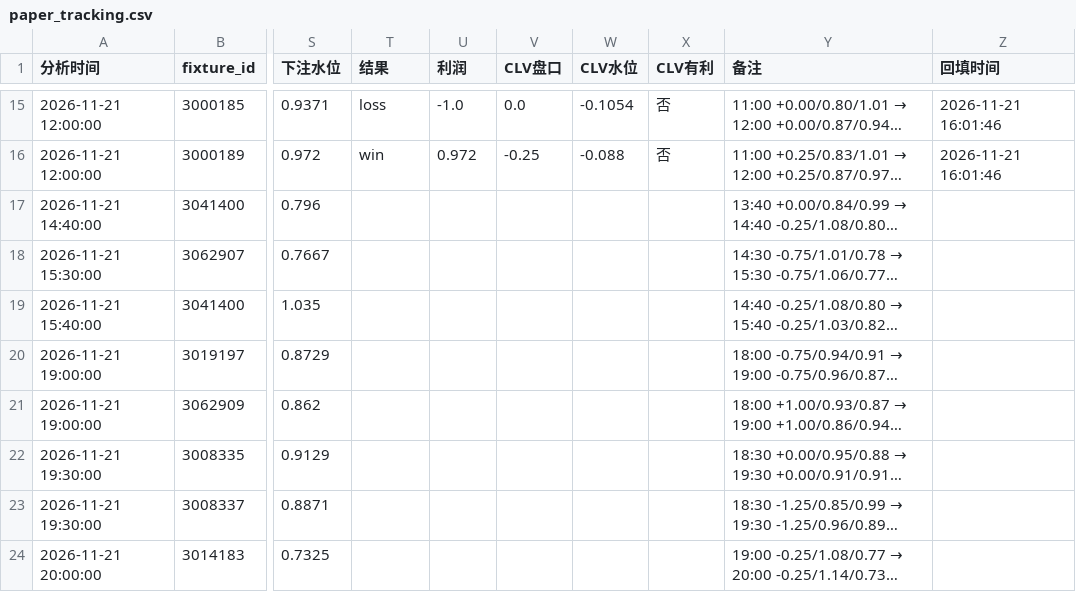
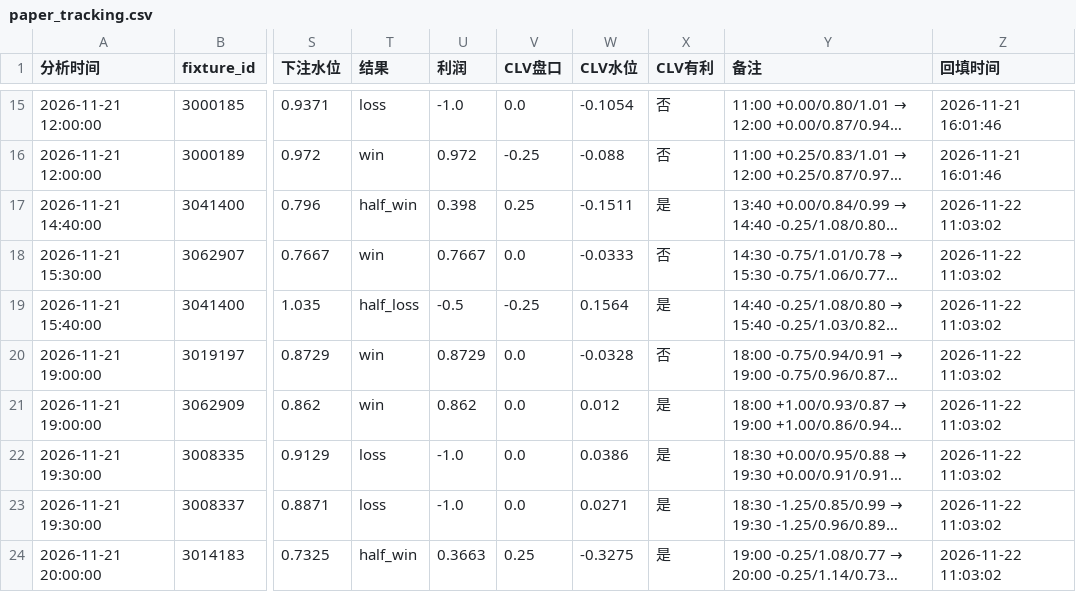
Before and after one commit to housan321/football-rule-engine, a CSV file: tracking/paper_tracking.csv, drawn as a sheet; only a part is shown, gaps mark what is left out; long unchanged cells end in …; the diff covers the shown part only; the diff names each change by its address in the sheet, - before the commit and + after, or states it on an @@ line.

```diff
--- a/tracking/paper_tracking.csv
+++ b/tracking/paper_tracking.csv
-T17 (结果): (empty)
+T17 (结果): half_win
-U17 (利润): (empty)
+U17 (利润): 0.398
-V17 (CLV盘口): (empty)
+V17 (CLV盘口): 0.25
-W17 (CLV水位): (empty)
+W17 (CLV水位): -0.1511
-X17 (CLV有利): (empty)
+X17 (CLV有利): 是
-Z17:Z24 (回填时间): (empty)
+Z17:Z24 (回填时间): 2026-11-22 11:03:02
-T18 (结果): (empty)
+T18 (结果): win
-U18 (利润): (empty)
+U18 (利润): 0.7667
-V18 (CLV盘口): (empty)
+V18 (CLV盘口): 0.0
-W18 (CLV水位): (empty)
+W18 (CLV水位): -0.0333
-X18 (CLV有利): (empty)
+X18 (CLV有利): 否
-T19 (结果): (empty)
+T19 (结果): half_loss
-U19 (利润): (empty)
+U19 (利润): -0.5
-V19 (CLV盘口): (empty)
+V19 (CLV盘口): -0.25
-W19 (CLV水位): (empty)
+W19 (CLV水位): 0.1564
-X19 (CLV有利): (empty)
+X19 (CLV有利): 是
-T20:T21 (结果): (empty)
+T20:T21 (结果): win
-U20 (利润): (empty)
+U20 (利润): 0.8729
-V20:V23 (CLV盘口): (empty)
+V20:V23 (CLV盘口): 0.0
-W20 (CLV水位): (empty)
+W20 (CLV水位): -0.0328
-X20 (CLV有利): (empty)
+X20 (CLV有利): 否
-U21 (利润): (empty)
+U21 (利润): 0.862
-W21 (CLV水位): (empty)
+W21 (CLV水位): 0.012
-X21:X24 (CLV有利): (empty)
+X21:X24 (CLV有利): 是
-T22:T23 (结果): (empty)
+T22:T23 (结果): loss
-U22:U23 (利润): (empty)
+U22:U23 (利润): -1.0
-W22 (CLV水位): (empty)
+W22 (CLV水位): 0.0386
-W23 (CLV水位): (empty)
+W23 (CLV水位): 0.0271
-T24 (结果): (empty)
+T24 (结果): half_win
-U24 (利润): (empty)
+U24 (利润): 0.3663
-V24 (CLV盘口): (empty)
+V24 (CLV盘口): 0.25
-W24 (CLV水位): (empty)
+W24 (CLV水位): -0.3275
```
Also changed, not shown: 84 edited cells elsewhere in this file, 2 other files.
